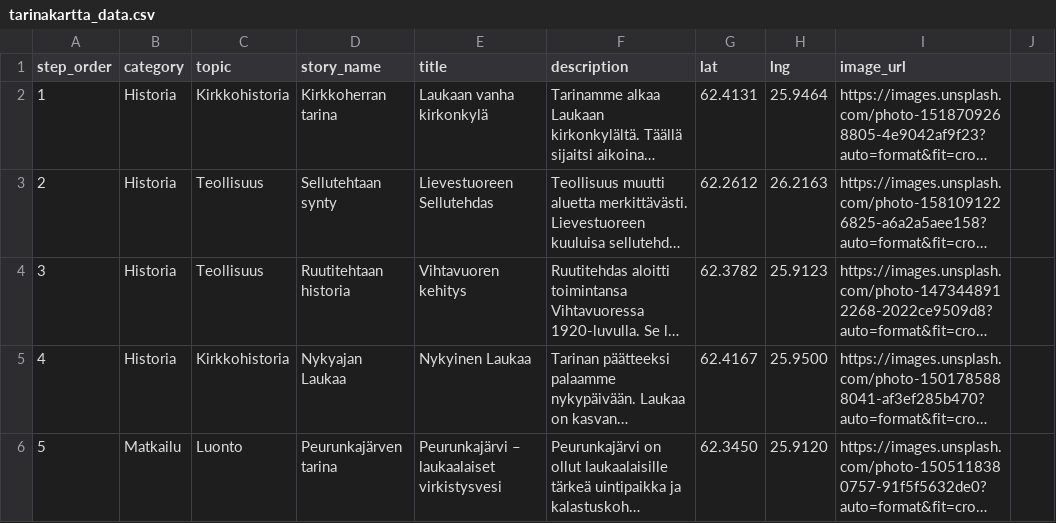
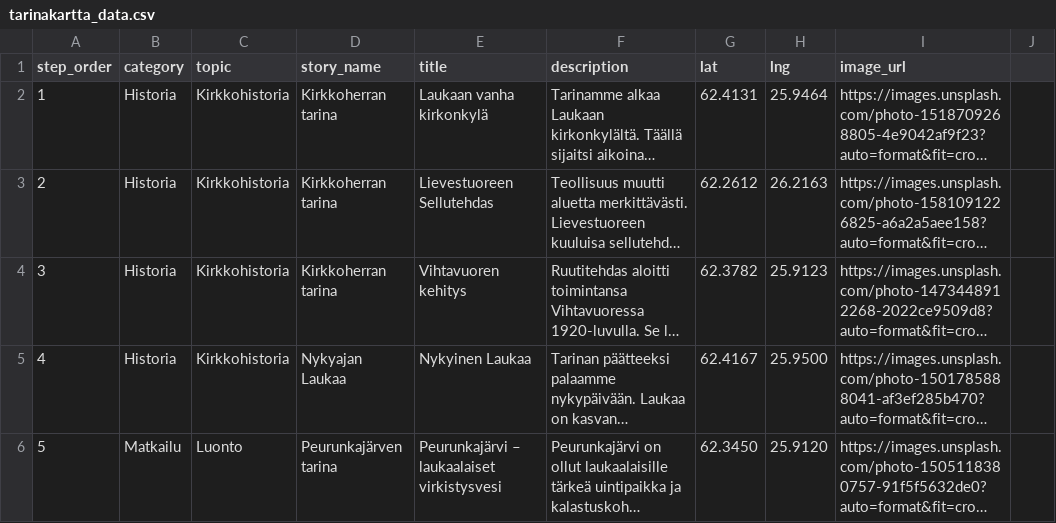
Before and after one commit to amikkola-laukaainfo/LaukaaInfo-livescreen, a CSV file: dist/tarinakartta_data.csv, drawn as a sheet; only a part is shown; long unchanged cells end in …; the diff names each change by its address in the sheet, - before the commit and + after, or states it on an @@ line.

Commit message:
fix: Update category and story name for two entries in tarinakartta_data.csv.

```diff
--- a/dist/tarinakartta_data.csv
+++ b/dist/tarinakartta_data.csv
-C3:C4 (topic): Teollisuus
+C3:C4 (topic): Kirkkohistoria
-D3 (story_name): Sellutehtaan synty
+D3 (story_name): Kirkkoherran tarina
-D4 (story_name): Ruutitehtaan historia
+D4 (story_name): Kirkkoherran tarina
```
Also changed, not shown: tarinakartta_data.csv.
